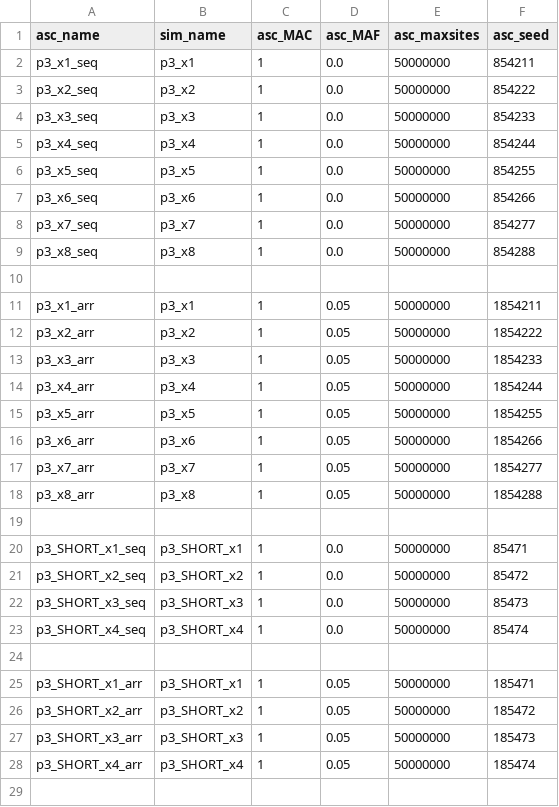
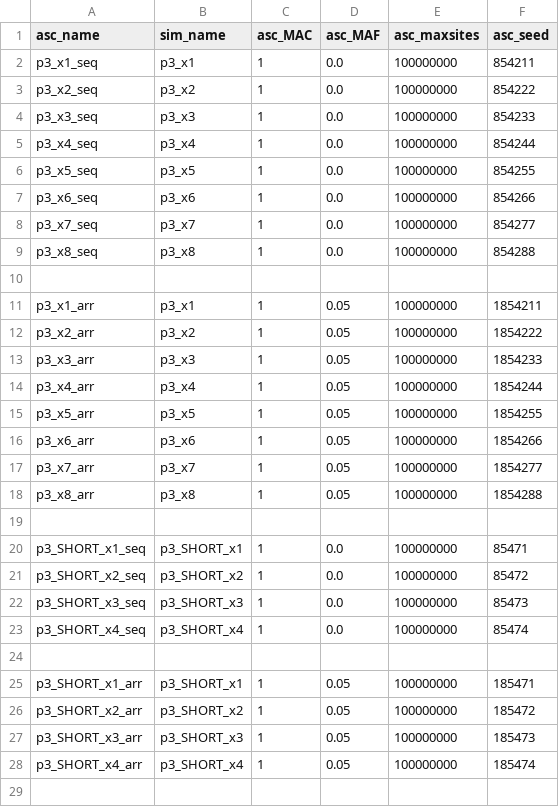
Before and after one commit to rwaples/lai-sim, a TSV file: config/test.ascertainments.tsv, drawn as a sheet; only a part is shown; the diff covers the shown part only.

```diff
--- a/config/test.ascertainments.tsv
+++ b/config/test.ascertainments.tsv
@@ -1,29 +1,29 @@
 asc_name	sim_name	asc_MAC	asc_MAF	asc_maxsites	asc_seed
-p3_x1_seq	p3_x1	1	0.0	50000000	854211
-p3_x2_seq	p3_x2	1	0.0	50000000	854222
-p3_x3_seq	p3_x3	1	0.0	50000000	854233
-p3_x4_seq	p3_x4	1	0.0	50000000	854244
-p3_x5_seq	p3_x5	1	0.0	50000000	854255
-p3_x6_seq	p3_x6	1	0.0	50000000	854266
-p3_x7_seq	p3_x7	1	0.0	50000000	854277
-p3_x8_seq	p3_x8	1	0.0	50000000	854288
+p3_x1_seq	p3_x1	1	0.0	100000000	854211
+p3_x2_seq	p3_x2	1	0.0	100000000	854222
+p3_x3_seq	p3_x3	1	0.0	100000000	854233
+p3_x4_seq	p3_x4	1	0.0	100000000	854244
+p3_x5_seq	p3_x5	1	0.0	100000000	854255
+p3_x6_seq	p3_x6	1	0.0	100000000	854266
+p3_x7_seq	p3_x7	1	0.0	100000000	854277
+p3_x8_seq	p3_x8	1	0.0	100000000	854288
 
-p3_x1_arr	p3_x1	1	0.05	50000000	1854211
-p3_x2_arr	p3_x2	1	0.05	50000000	1854222
-p3_x3_arr	p3_x3	1	0.05	50000000	1854233
-p3_x4_arr	p3_x4	1	0.05	50000000	1854244
-p3_x5_arr	p3_x5	1	0.05	50000000	1854255
-p3_x6_arr	p3_x6	1	0.05	50000000	1854266
-p3_x7_arr	p3_x7	1	0.05	50000000	1854277
-p3_x8_arr	p3_x8	1	0.05	50000000	1854288
+p3_x1_arr	p3_x1	1	0.05	100000000	1854211
+p3_x2_arr	p3_x2	1	0.05	100000000	1854222
+p3_x3_arr	p3_x3	1	0.05	100000000	1854233
+p3_x4_arr	p3_x4	1	0.05	100000000	1854244
+p3_x5_arr	p3_x5	1	0.05	100000000	1854255
+p3_x6_arr	p3_x6	1	0.05	100000000	1854266
+p3_x7_arr	p3_x7	1	0.05	100000000	1854277
+p3_x8_arr	p3_x8	1	0.05	100000000	1854288
 
-p3_SHORT_x1_seq	p3_SHORT_x1	1	0.0	50000000	85471
-p3_SHORT_x2_seq	p3_SHORT_x2	1	0.0	50000000	85472
-p3_SHORT_x3_seq	p3_SHORT_x3	1	0.0	50000000	85473
-p3_SHORT_x4_seq	p3_SHORT_x4	1	0.0	50000000	85474
+p3_SHORT_x1_seq	p3_SHORT_x1	1	0.0	100000000	85471
+p3_SHORT_x2_seq	p3_SHORT_x2	1	0.0	100000000	85472
+p3_SHORT_x3_seq	p3_SHORT_x3	1	0.0	100000000	85473
+p3_SHORT_x4_seq	p3_SHORT_x4	1	0.0	100000000	85474
 
-p3_SHORT_x1_arr	p3_SHORT_x1	1	0.05	50000000	185471
-p3_SHORT_x2_arr	p3_SHORT_x2	1	0.05	50000000	185472
-p3_SHORT_x3_arr	p3_SHORT_x3	1	0.05	50000000	185473
-p3_SHORT_x4_arr	p3_SHORT_x4	1	0.05	50000000	185474
+p3_SHORT_x1_arr	p3_SHORT_x1	1	0.05	100000000	185471
+p3_SHORT_x2_arr	p3_SHORT_x2	1	0.05	100000000	185472
+p3_SHORT_x3_arr	p3_SHORT_x3	1	0.05	100000000	185473
+p3_SHORT_x4_arr	p3_SHORT_x4	1	0.05	100000000	185474
 
```
Also changed, not shown: 112 edited cells elsewhere in this file, 3 other files.
